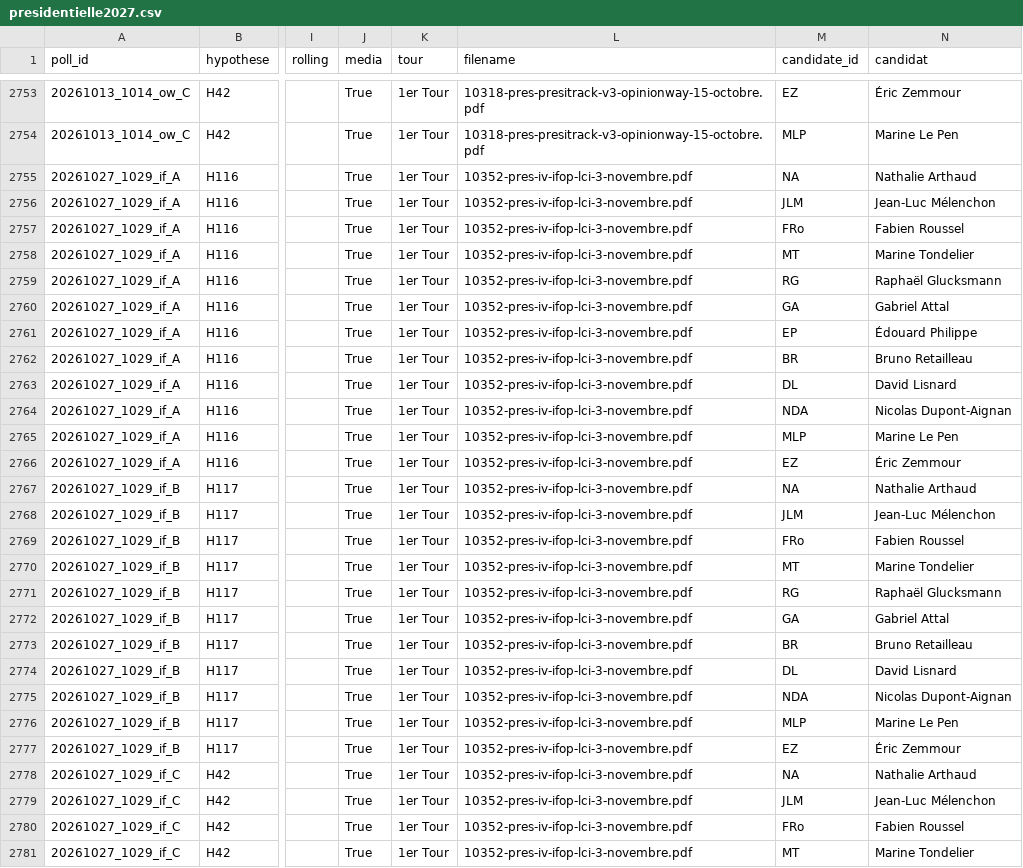
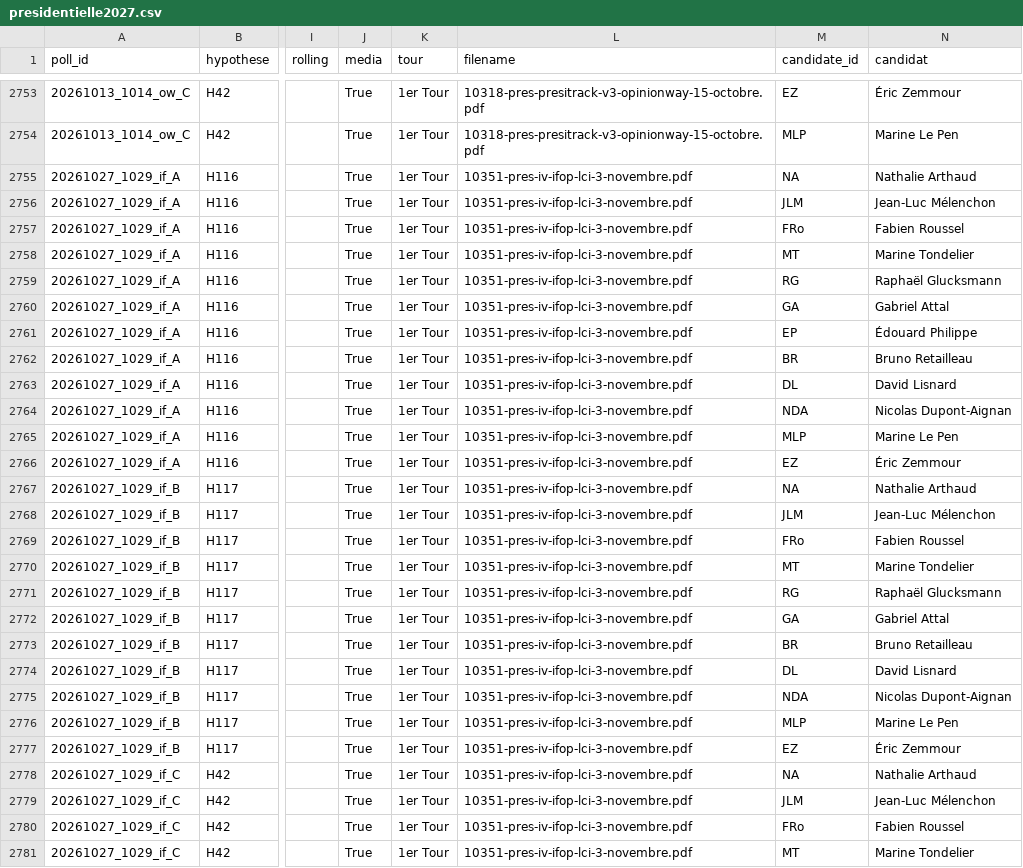
Before and after one commit to MieuxVoter/presidentielle2027, a CSV file: presidentielle2027.csv, drawn as a sheet; only a part is shown, gaps mark what is left out; the diff covers the shown part only; the diff names each change by its address in the sheet, - before the commit and + after, or states it on an @@ line.

```diff
--- a/presidentielle2027.csv
+++ b/presidentielle2027.csv
-L2755:L2781 (filename): 10352-pres-iv-ifop-lci-3-novembre.pdf
+L2755:L2781 (filename): 10351-pres-iv-ifop-lci-3-novembre.pdf
```
Also changed, not shown: 16 edited cells elsewhere in this file, 1 other file.
